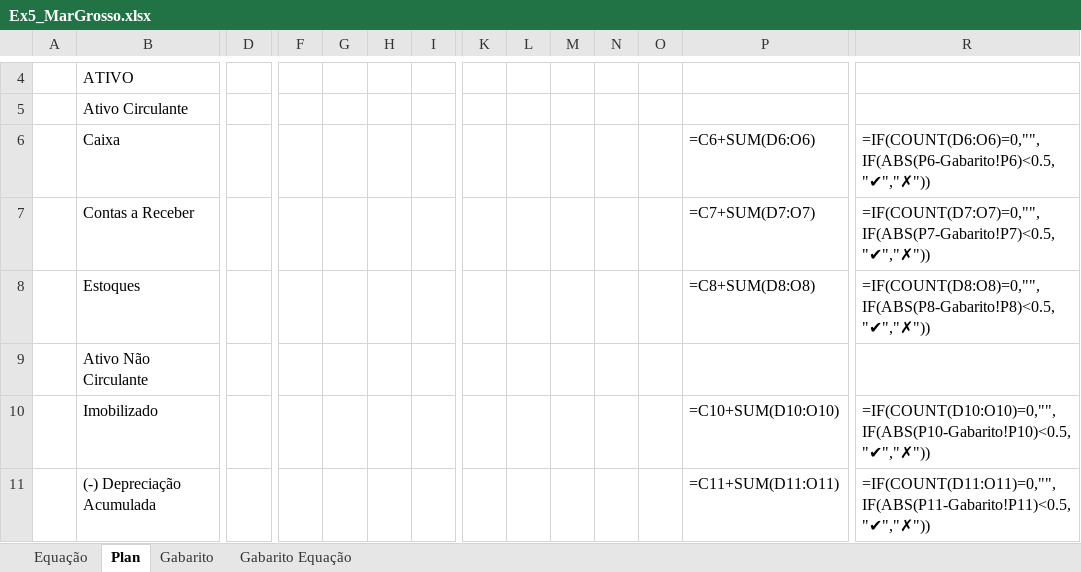
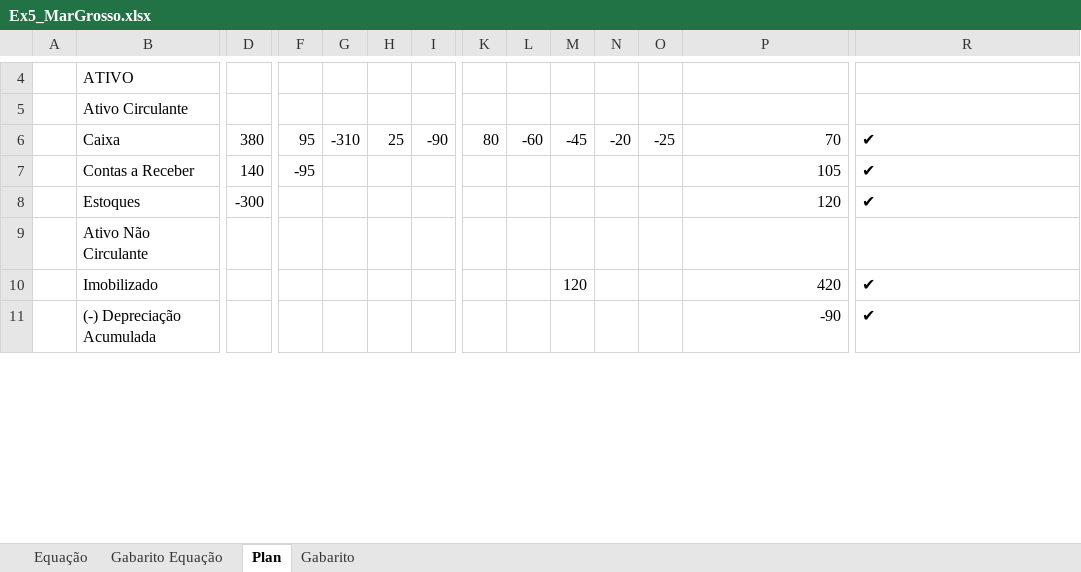
Before and after one commit to ArthurMalucelli/fgv-vault, an Excel workbook: ContabilidadeFinanceira/Treinos/Ex5_MarGrosso.xlsx, sheet Plan, drawn as a sheet; only a part is shown, gaps mark what is left out; values as stored, in another font and other column widths than the file's, no cell formats; formulas without a stored value are shown as written; the diff covers the shown part only; the diff names each change by its address in the sheet, - before the commit and + after, or states it on an @@ line.

```diff
--- a/ContabilidadeFinanceira/Treinos/Ex5_MarGrosso.xlsx (sheet Plan)
+++ b/ContabilidadeFinanceira/Treinos/Ex5_MarGrosso.xlsx (sheet Plan)
@@ sheet tab order changed: Equação | Gabarito Equação | Plan | Gabarito @@
-D6: (empty)
+D6: 380
-F6: (empty)
+F6: 95
-G6: (empty)
+G6: -310
-H6: (empty)
+H6: 25
-I6: (empty)
+I6: -90
-K6: (empty)
+K6: 80
-L6: (empty)
+L6: -60
-M6: (empty)
+M6: -45
-N6: (empty)
+N6: -20
-O6: (empty)
+O6: -25
-P6: =C6+SUM(D6:O6)
+P6: 70
-R6: =IF(COUNT(D6:O6)=0,"",IF(ABS(P6-Gabarito!P6)<0.5,"✔","✗"))
+R6: ✔
-D7: (empty)
+D7: 140
-F7: (empty)
+F7: -95
-P7: =C7+SUM(D7:O7)
+P7: 105
-R7: =IF(COUNT(D7:O7)=0,"",IF(ABS(P7-Gabarito!P7)<0.5,"✔","✗"))
+R7: ✔
-D8: (empty)
+D8: -300
-P8: =C8+SUM(D8:O8)
+P8: 120
-R8: =IF(COUNT(D8:O8)=0,"",IF(ABS(P8-Gabarito!P8)<0.5,"✔","✗"))
+R8: ✔
-M10: (empty)
+M10: 120
-P10: =C10+SUM(D10:O10)
+P10: 420
-R10: =IF(COUNT(D10:O10)=0,"",IF(ABS(P10-Gabarito!P10)<0.5,"✔","✗"))
+R10: ✔
-P11: =C11+SUM(D11:O11)
+P11: -90
-R11: =IF(COUNT(D11:O11)=0,"",IF(ABS(P11-Gabarito!P11)<0.5,"✔","✗"))
+R11: ✔
```
Also changed, not shown: 242 edited cells elsewhere in this sheet, sheet Equação, sheet Gabarito, sheet Gabarito Equação, cell formats, 1 other file.
